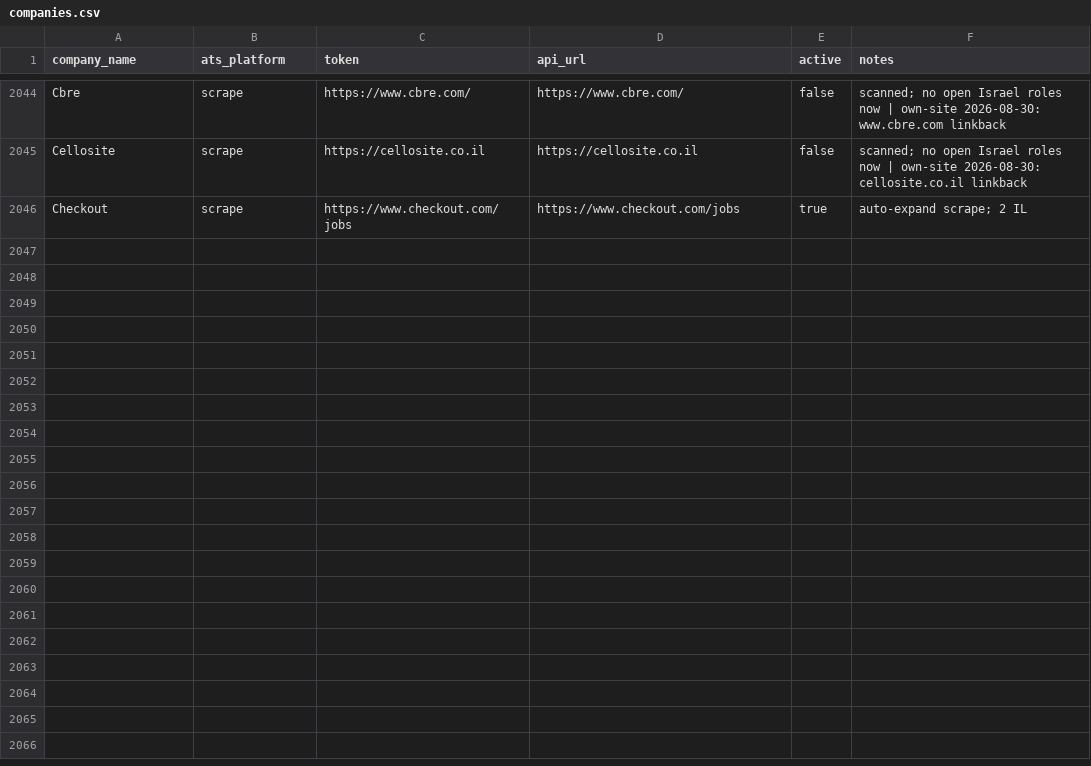
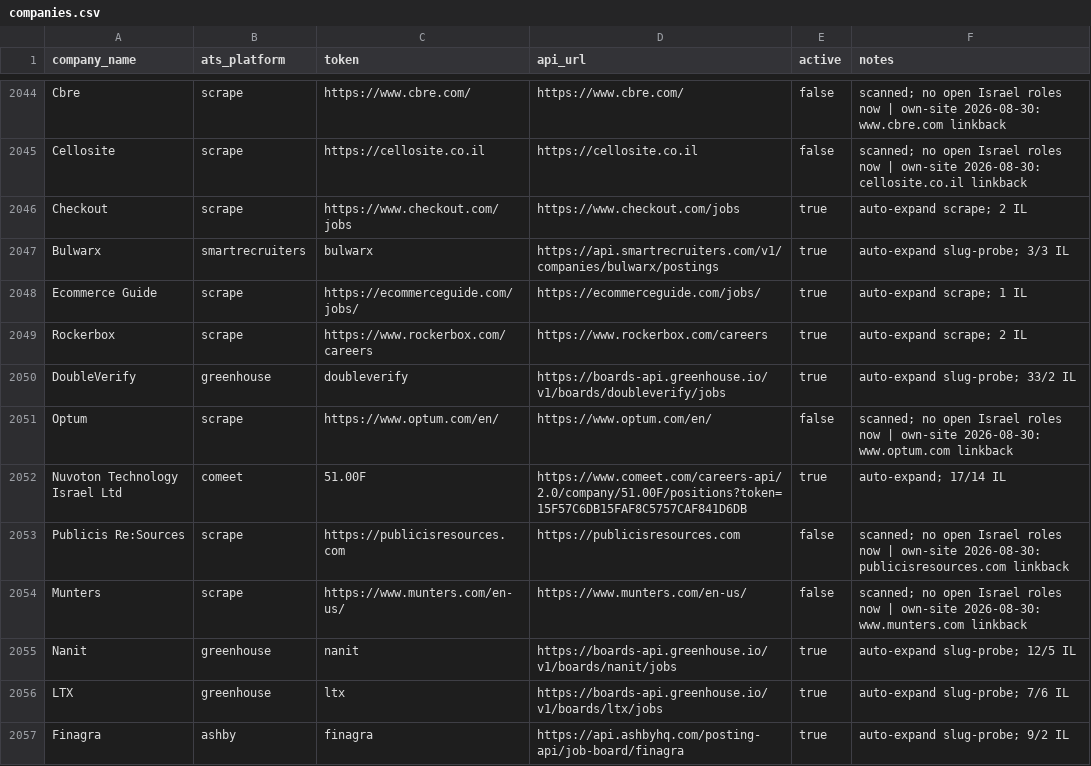
Before and after one commit to AnalystJobsIL/pipeline, a CSV file: companies.csv, drawn as a sheet; only a part is shown, gaps mark what is left out; the diff names each change by its address in the sheet, - before the commit and + after, or states it on an @@ line.

Commit message:
auto-expand: crack more companies 2026-08-30T14:24 (schedule run 33314803619) [skip ci] (row-merged)

```diff
--- a/companies.csv
+++ b/companies.csv
+row 2047: Bulwarx | smartrecruiters | bulwarx | https://api.smartrecruiters.com/v1/companies/bulwarx/postings | true | auto-expand slug-probe; 3/3 IL
+row 2048: Ecommerce Guide | scrape | https://ecommerceguide.com/jobs/ | https://ecommerceguide.com/jobs/ | true | auto-expand scrape; 1 IL
+row 2049: Rockerbox | scrape | https://www.rockerbox.com/careers | https://www.rockerbox.com/careers | true | auto-expand scrape; 2 IL
+row 2050: DoubleVerify | greenhouse | doubleverify | https://boards-api.greenhouse.io/v1/boards/doubleverify/jobs | true | auto-expand slug-probe; 33/2 IL
+row 2051: Optum | scrape | https://www.optum.com/en/ | https://www.optum.com/en/ | false | scanned; no open Israel roles now | own-site 2026-08-30: www.optum.com linkback
+row 2052: Nuvoton Technology Israel Ltd | comeet | 51.00F | https://www.comeet.com/careers-api/2.0/company/51.00F/positions?token=15F57C6DB15FAF8C5757CAF841D6DB | true | auto-expand; 17/14 IL
+row 2053: Publicis Re:Sources | scrape | https://publicisresources.com | https://publicisresources.com | false | scanned; no open Israel roles now | own-site 2026-08-30: publicisresources.com linkback
+row 2054: Munters | scrape | https://www.munters.com/en-us/ | https://www.munters.com/en-us/ | false | scanned; no open Israel roles now | own-site 2026-08-30: www.munters.com linkback
+row 2055: Nanit | greenhouse | nanit | https://boards-api.greenhouse.io/v1/boards/nanit/jobs | true | auto-expand slug-probe; 12/5 IL
+row 2056: LTX | greenhouse | ltx | https://boards-api.greenhouse.io/v1/boards/ltx/jobs | true | auto-expand slug-probe; 7/6 IL
+row 2057: Finagra | ashby | finagra | https://api.ashbyhq.com/posting-api/job-board/finagra | true | auto-expand slug-probe; 9/2 IL
```
Also changed, not shown: 4 other files.
